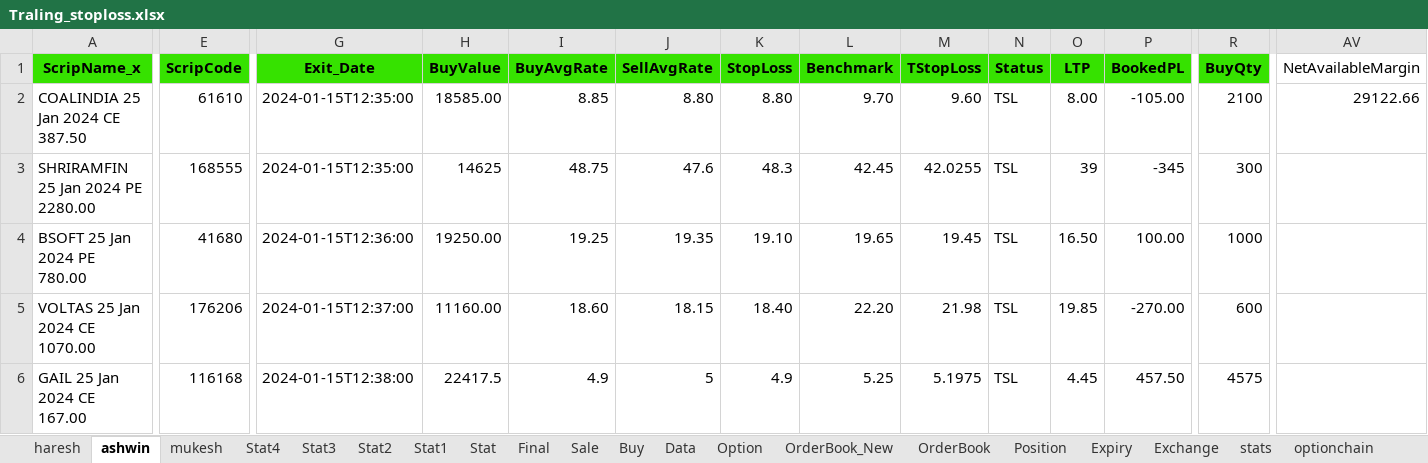
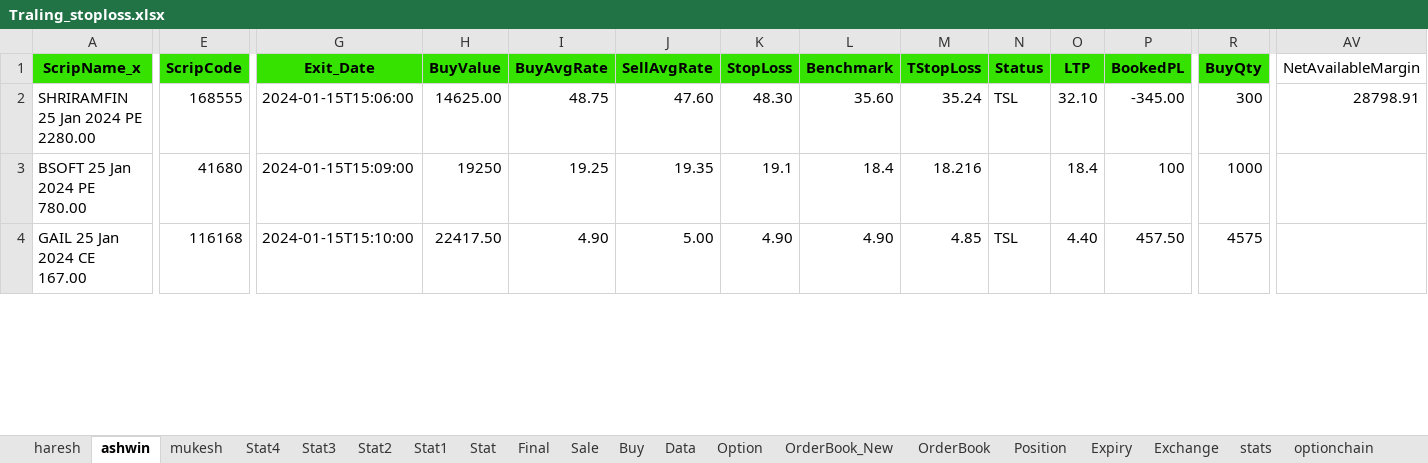
Before and after one commit to mkbairwa942/mkbairwa, an Excel workbook: Traling_stoploss.xlsx, sheet ashwin, drawn as a sheet; only a part is shown, gaps mark what is left out; values as stored, in another font and other column widths than the file's, no borders; conditional formats not drawn; removed rows and columns are numbered as before the commit, all else as after; rows hold the shown columns only; the diff covers the shown part only; the diff names each change by its address in the sheet, - before the commit and + after, or states it on an @@ line.

```diff
--- a/Traling_stoploss.xlsx (sheet ashwin)
+++ b/Traling_stoploss.xlsx (sheet ashwin)
-A2 (ScripName_x): COALINDIA 25 Jan 2024 CE 387.50
+A2 (ScripName_x): SHRIRAMFIN 25 Jan 2024 PE 2280.00
-E2 (ScripCode): 61610
+E2 (ScripCode): 168555
-G2 (Exit_Date): 2024-01-15T12:35:00
+G2 (Exit_Date): 2024-01-15T15:06:00
-H2 (BuyValue): 18585.00
+H2 (BuyValue): 14625.00
-I2 (BuyAvgRate): 8.85
+I2 (BuyAvgRate): 48.75
-J2 (SellAvgRate): 8.80
+J2 (SellAvgRate): 47.60
-K2 (StopLoss): 8.80
+K2 (StopLoss): 48.30
-L2 (Benchmark): 9.70
+L2 (Benchmark): 35.60
-M2 (TStopLoss): 9.60
+M2 (TStopLoss): 35.24
-O2 (LTP): 8.00
+O2 (LTP): 32.10
-P2 (BookedPL): -105.00
+P2 (BookedPL): -345.00
-R2 (BuyQty): 2100
+R2 (BuyQty): 300
-AV2 (NetAvailableMargin): 29122.66
+AV2 (NetAvailableMargin): 28798.91
-row 3: SHRIRAMFIN 25 Jan 2024 PE 2280.00 | 168555 | 2024-01-15T12:35:00 | 14625 | 48.75 | 47.6 | 48.3 | 42.45 | 42.0255 | TSL | 39 | -345 | 300
-G3 (Exit_Date): 2024-01-15T12:36:00
+G3 (Exit_Date): 2024-01-15T15:09:00
-H3 (BuyValue): 19250.00
+H3 (BuyValue): 19250
-K3 (StopLoss): 19.10
+K3 (StopLoss): 19.1
-L3 (Benchmark): 19.65
+L3 (Benchmark): 18.4
-M3 (TStopLoss): 19.45
+M3 (TStopLoss): 18.216
-N3 (Status): TSL
+N3 (Status): (empty)
-O3 (LTP): 16.50
+O3 (LTP): 18.4
-P3 (BookedPL): 100.00
+P3 (BookedPL): 100
-row 5: VOLTAS 25 Jan 2024 CE 1070.00 | 176206 | 2024-01-15T12:37:00 | 11160.00 | 18.60 | 18.15 | 18.40 | 22.20 | 21.98 | TSL | 19.85 | -270.00 | 600
-G4 (Exit_Date): 2024-01-15T12:38:00
+G4 (Exit_Date): 2024-01-15T15:10:00
-H4 (BuyValue): 22417.5
+H4 (BuyValue): 22417.50
-I4 (BuyAvgRate): 4.9
+I4 (BuyAvgRate): 4.90
-J4 (SellAvgRate): 5
+J4 (SellAvgRate): 5.00
-K4 (StopLoss): 4.9
+K4 (StopLoss): 4.90
-L4 (Benchmark): 5.25
+L4 (Benchmark): 4.90
-M4 (TStopLoss): 5.1975
+M4 (TStopLoss): 4.85
-O4 (LTP): 4.45
+O4 (LTP): 4.40
```
Also changed, not shown: 10 added rows, 4 removed rows and 24 edited cells elsewhere in this sheet, sheet Stat4, sheet Data, Traling_stoploss_new.xlsx, 9 other files.
